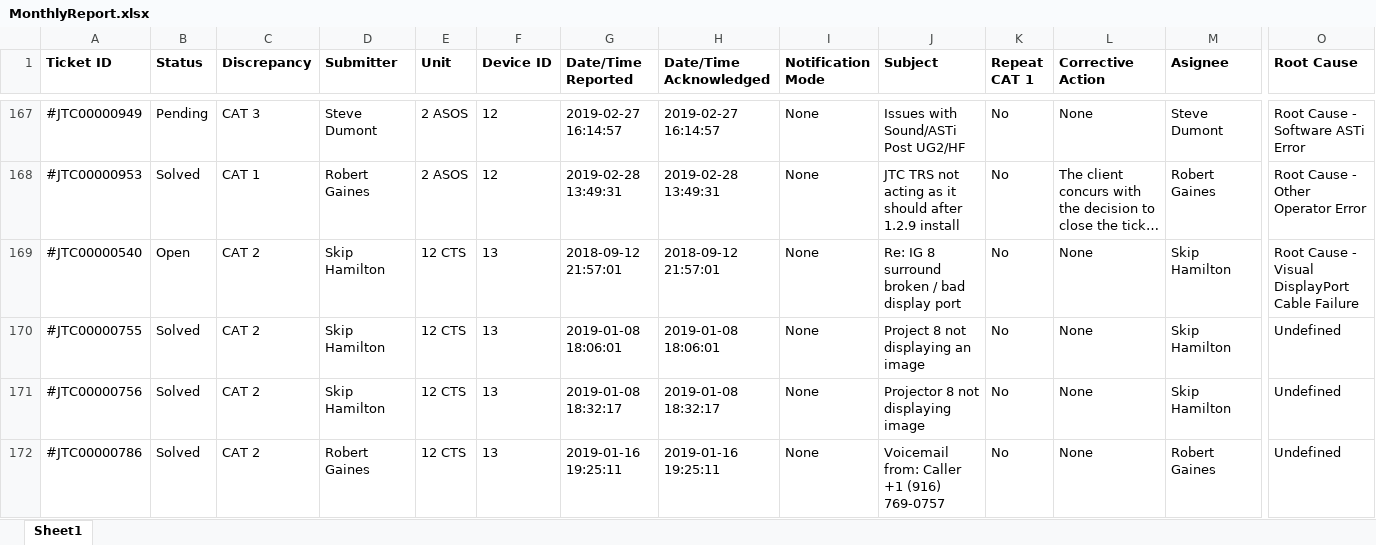
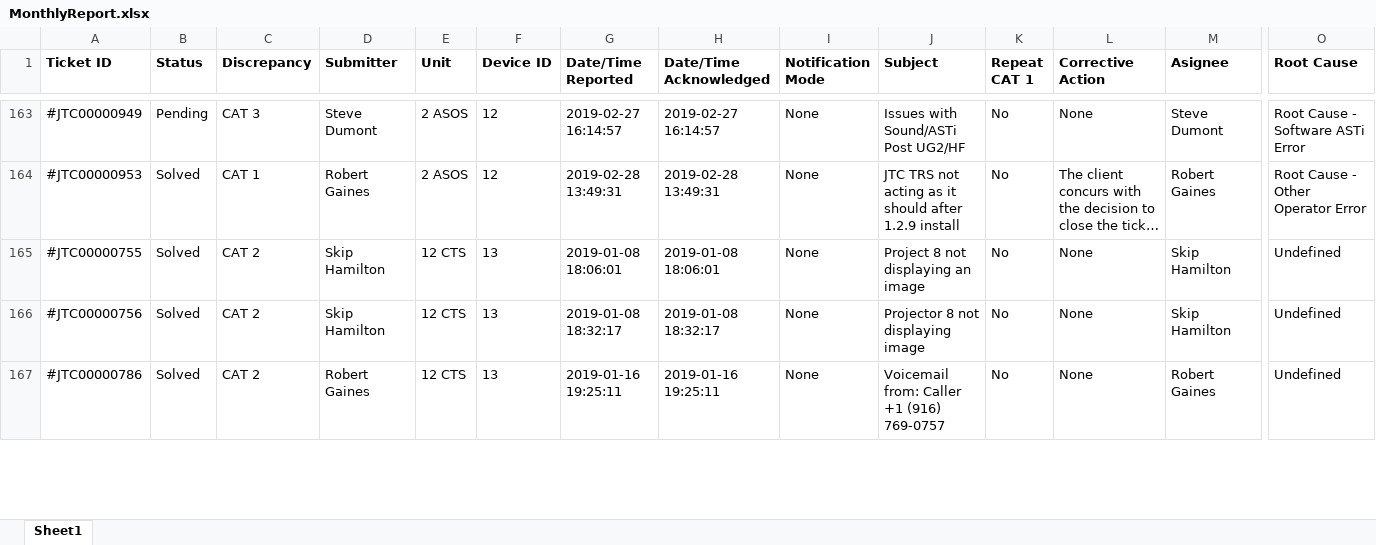
Before and after one commit to robert-gaines/Happy-Fox, an Excel workbook: MonthlyReport.xlsx, sheet Sheet1, drawn as a sheet; only a part is shown, gaps mark what is left out; long unchanged cells end in …; values as stored, in another font and other column widths than the file's, no borders; removed rows and columns are numbered as before the commit, all else as after; rows hold the shown columns only; the diff covers the shown part only; the diff names each change by its address in the sheet, - before the commit and + after, or states it on an @@ line.

Commit message:
Manual data input

```diff
--- a/MonthlyReport.xlsx (sheet Sheet1)
+++ b/MonthlyReport.xlsx (sheet Sheet1)
-row 169: #JTC00000540 | Open | CAT 2 | Skip Hamilton | 12 CTS | 13 | 2018-09-12 21:57:01 | 2018-09-12 21:57:01 | None | Re: IG 8 surround broken / bad display port | No | None | Skip Hamilton | Root Cause - Visual DisplayPort Cable Failure
```
Also changed, not shown: 2 added rows, 4 removed rows and 9 edited cells elsewhere in this sheet, 8 other files.
